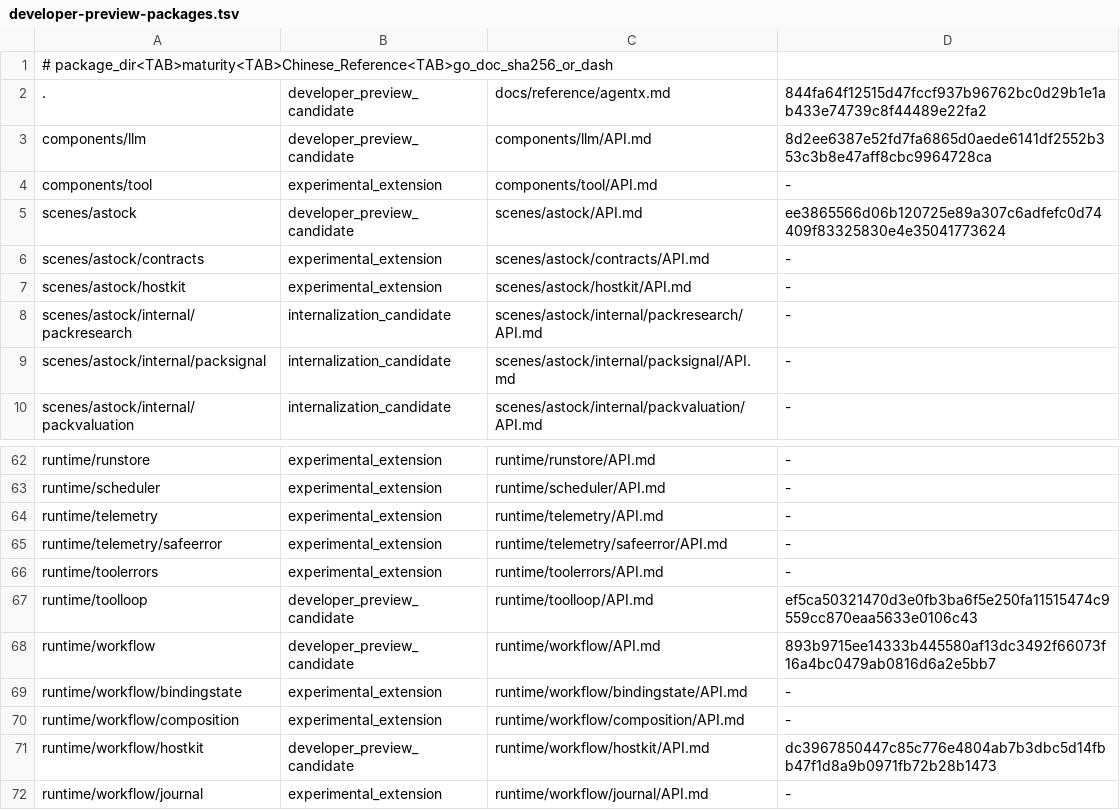
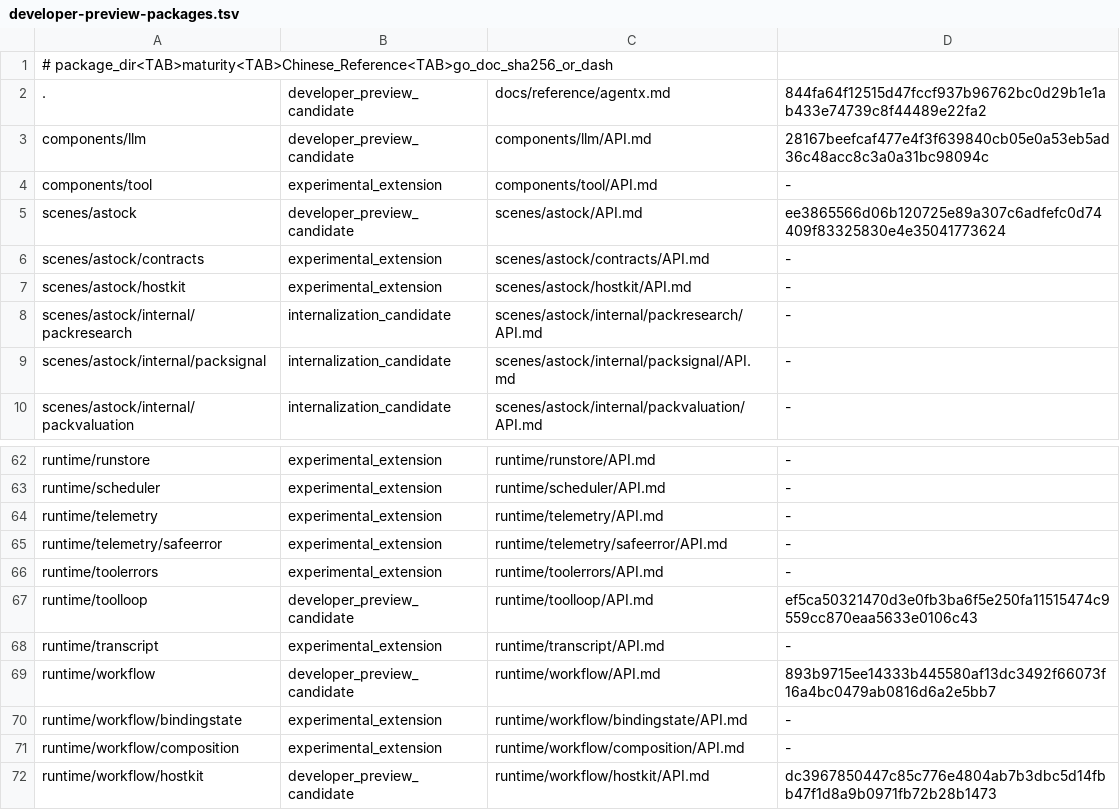
Before and after one commit to wsnacj/agentx-go, a TSV file: docs/reference/developer-preview-packages.tsv, drawn as a sheet; only a part is shown, gaps mark what is left out; the shorter side is filled out with more unchanged rows.

```diff
--- a/docs/reference/developer-preview-packages.tsv
+++ b/docs/reference/developer-preview-packages.tsv
@@ -2,3 +2,3 @@
 .	developer_preview_candidate	docs/reference/agentx.md	844fa64f12515d47fccf937b96762bc0d29b1e1ab433e74739c8f44489e22fa2
-components/llm	developer_preview_candidate	components/llm/API.md	8d2ee6387e52fd7fa6865d0aede6141df2552b353c3b8e47aff8cbc9964728ca
+components/llm	developer_preview_candidate	components/llm/API.md	28167beefcaf477e4f3f639840cb05e0a53eb5ad36c48acc8c3a0a31bc98094c
 components/tool	experimental_extension	components/tool/API.md	-
@@ -67,2 +67,3 @@ runtime/toolerrors	experimental_extension	runtime/toolerrors/API.md	-
 runtime/toolloop	developer_preview_candidate	runtime/toolloop/API.md	ef5ca50321470d3e0fb3ba6f5e250fa11515474c9559cc870eaa5633e0106c43
+runtime/transcript	experimental_extension	runtime/transcript/API.md	-
 runtime/workflow	developer_preview_candidate	runtime/workflow/API.md	893b9715ee14333b445580af13dc3492f66073f16a4bc0479ab0816d6a2e5bb7
```
Also changed, not shown: 19 other files.
